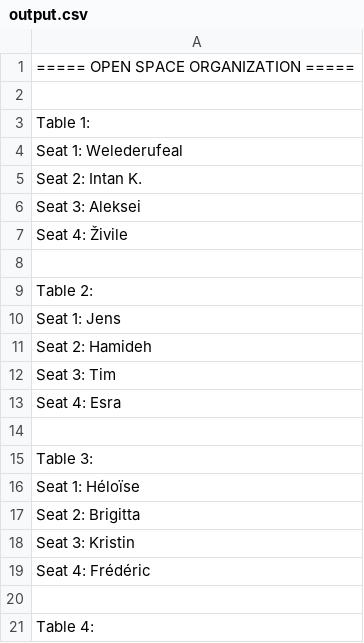
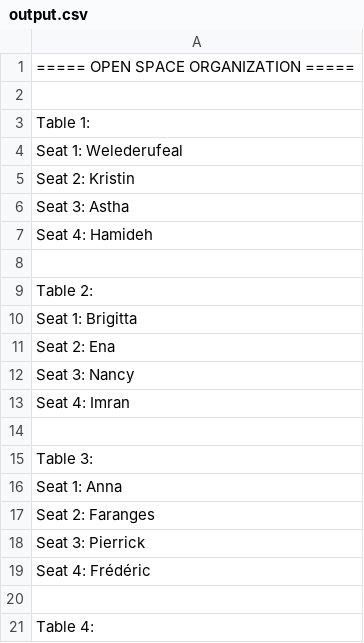
Before and after one commit to AmineSam/openspace-organizer, a CSV file: output.csv, drawn as a sheet; only a part is shown; the diff covers the shown part only.

```diff
--- a/output.csv
+++ b/output.csv
@@ -4,16 +4,16 @@ Table 1:
   Seat 1: Welederufeal
-  Seat 2: Intan K.
-  Seat 3: Aleksei
-  Seat 4: Živile
+  Seat 2: Kristin
+  Seat 3: Astha
+  Seat 4: Hamideh
 
 Table 2:
-  Seat 1: Jens
-  Seat 2: Hamideh
-  Seat 3: Tim
-  Seat 4: Esra
+  Seat 1: Brigitta
+  Seat 2: Ena
+  Seat 3: Nancy
+  Seat 4: Imran
 
 Table 3:
-  Seat 1: Héloïse
-  Seat 2: Brigitta
-  Seat 3: Kristin
+  Seat 1: Anna
+  Seat 2: Faranges
+  Seat 3: Pierrick
   Seat 4: Frédéric
```
Also changed, not shown: 1 added row, 1 removed row and 10 edited cells elsewhere in this file, 1 other file.
